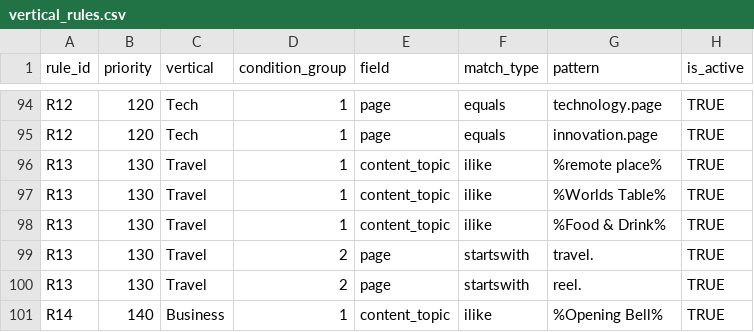
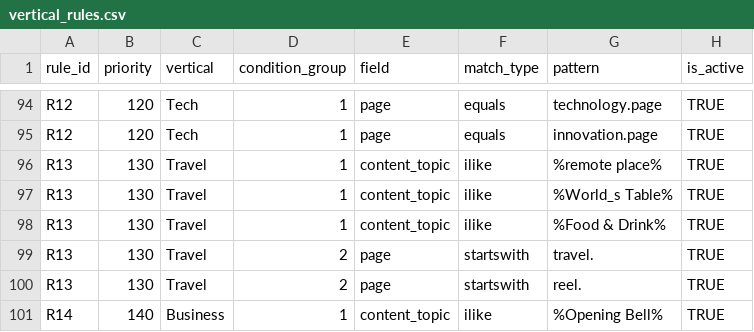
Before and after one commit to angelatanbbc/angela_bbc, a CSV file: vertical_rules.csv, drawn as a sheet; only a part is shown, gaps mark what is left out.

Commit message:
Worlds formatted to use underscore

```diff
--- a/vertical_rules.csv
+++ b/vertical_rules.csv
@@ -96,3 +96,3 @@ R12,120,Tech,1,page,equals,innovation.page,TRUE
 R13,130,Travel,1,content_topic,ilike,%remote place%,TRUE
-R13,130,Travel,1,content_topic,ilike,%Worlds Table%,TRUE
+R13,130,Travel,1,content_topic,ilike,%World_s Table%,TRUE
 R13,130,Travel,1,content_topic,ilike,%Food & Drink%,TRUE
```
